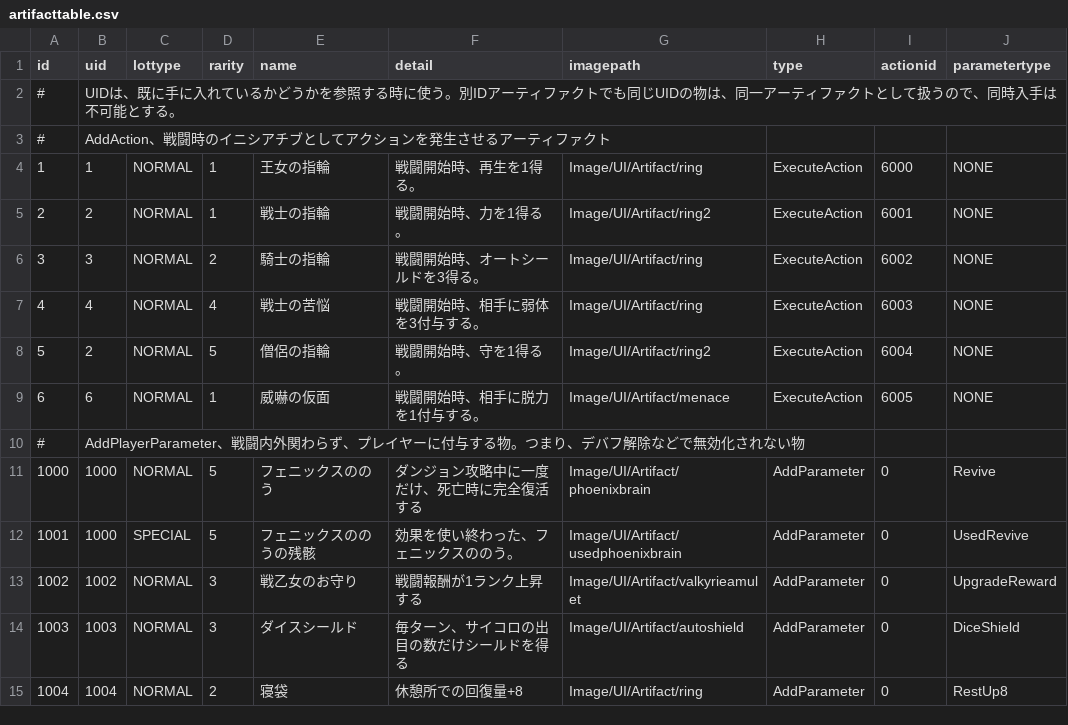
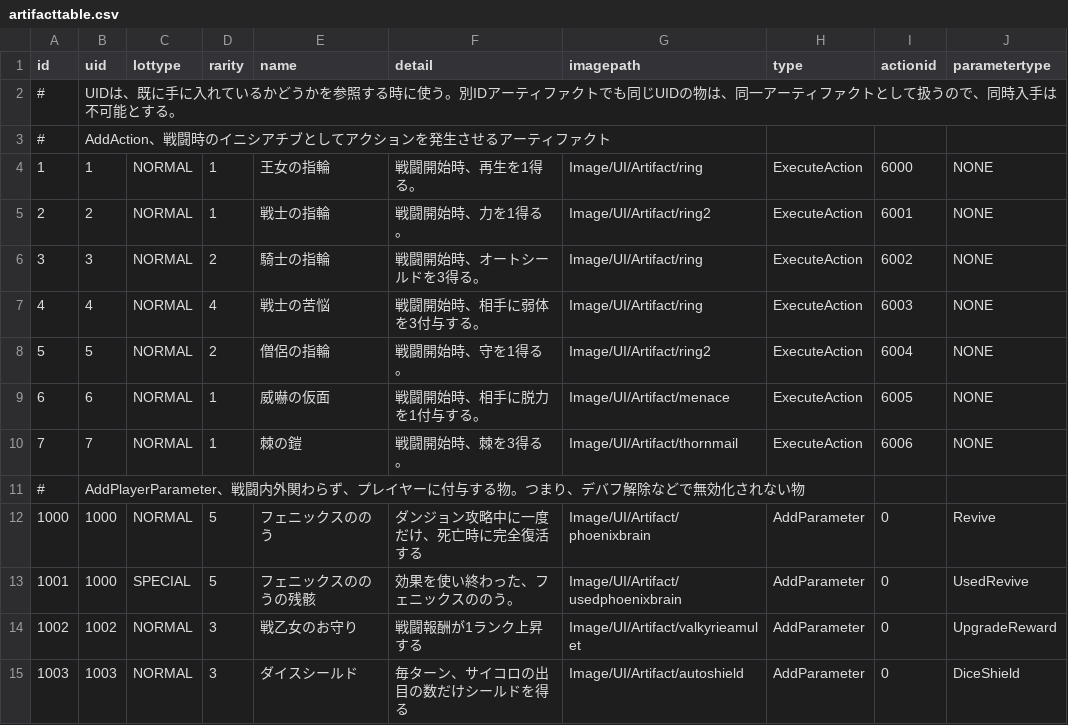
Before and after one commit to yamashita8655/STSLike, a CSV file: Assets/Resources/Csv/artifacttable.csv, drawn as a sheet; only a part is shown; the shorter side is filled out with more unchanged rows.

```diff
--- a/Assets/Resources/Csv/artifacttable.csv
+++ b/Assets/Resources/Csv/artifacttable.csv
@@ -7,4 +7,5 @@ id,uid,lottype,rarity,name,detail,imagepath,type,actionid,parametertype
 4,4,NORMAL,4,戦士の苦悩,戦闘開始時、相手に弱体を3付与する。,Image/UI/Artifact/ring,ExecuteAction,6003,NONE
-5,2,NORMAL,5,僧侶の指輪,戦闘開始時、守を1得る。,Image/UI/Artifact/ring2,ExecuteAction,6004,NONE
+5,5,NORMAL,2,僧侶の指輪,戦闘開始時、守を1得る。,Image/UI/Artifact/ring2,ExecuteAction,6004,NONE
 6,6,NORMAL,1,威嚇の仮面,戦闘開始時、相手に脱力を1付与する。,Image/UI/Artifact/menace,ExecuteAction,6005,NONE
+7,7,NORMAL,1,棘の鎧,戦闘開始時、棘を3得る。,Image/UI/Artifact/thornmail,ExecuteAction,6006,NONE
 #,AddPlayerParameter、戦闘内外関わらず、プレイヤーに付与する物。つまり、デバフ解除などで無効化されない物,,,,,,,,
```
Also changed, not shown: Assets/Resources/Csv/actiontable2.csv, 3 other files.
